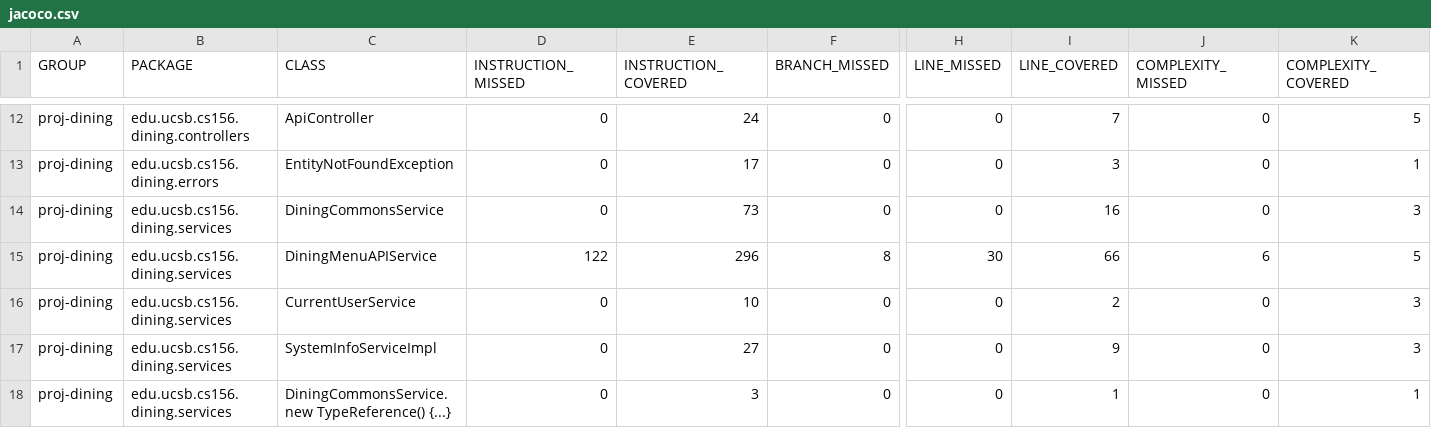
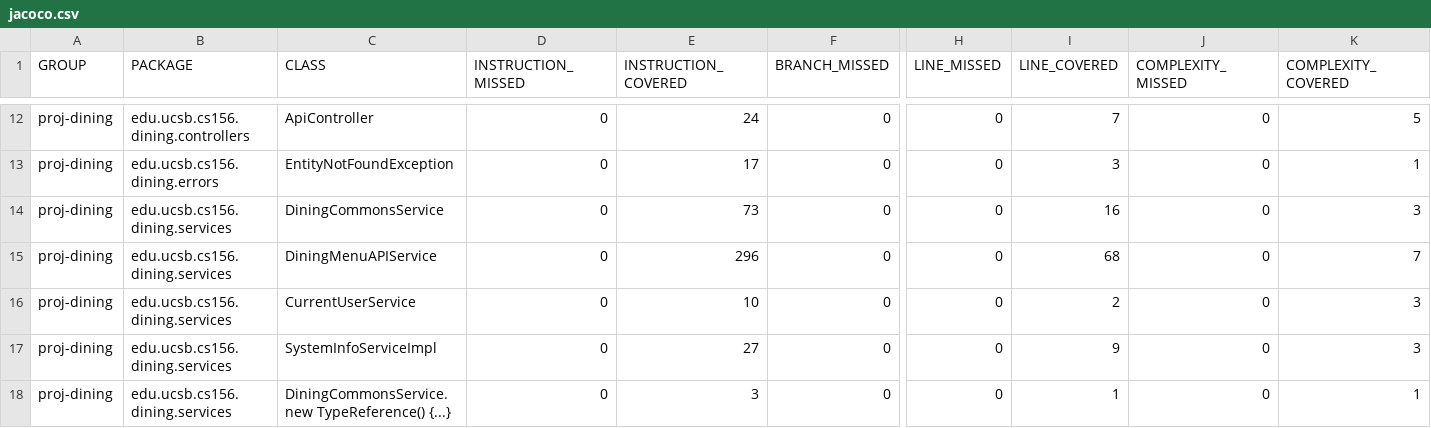
Before and after one commit to ucsb-cs156-f24/proj-dining-f24-13, a CSV file: jacoco/jacoco.csv, drawn as a sheet; only a part is shown, gaps mark what is left out; the diff names each change by its address in the sheet, - before the commit and + after, or states it on an @@ line.

```diff
--- a/jacoco/jacoco.csv
+++ b/jacoco/jacoco.csv
-D15 (INSTRUCTION_MISSED): 122
+D15 (INSTRUCTION_MISSED): 0
-F15 (BRANCH_MISSED): 8
+F15 (BRANCH_MISSED): 0
-H15 (LINE_MISSED): 30
+H15 (LINE_MISSED): 0
-I15 (LINE_COVERED): 66
+I15 (LINE_COVERED): 68
-J15 (COMPLEXITY_MISSED): 6
+J15 (COMPLEXITY_MISSED): 0
-K15 (COMPLEXITY_COVERED): 5
+K15 (COMPLEXITY_COVERED): 7
```
Also changed, not shown: 7 other files.
